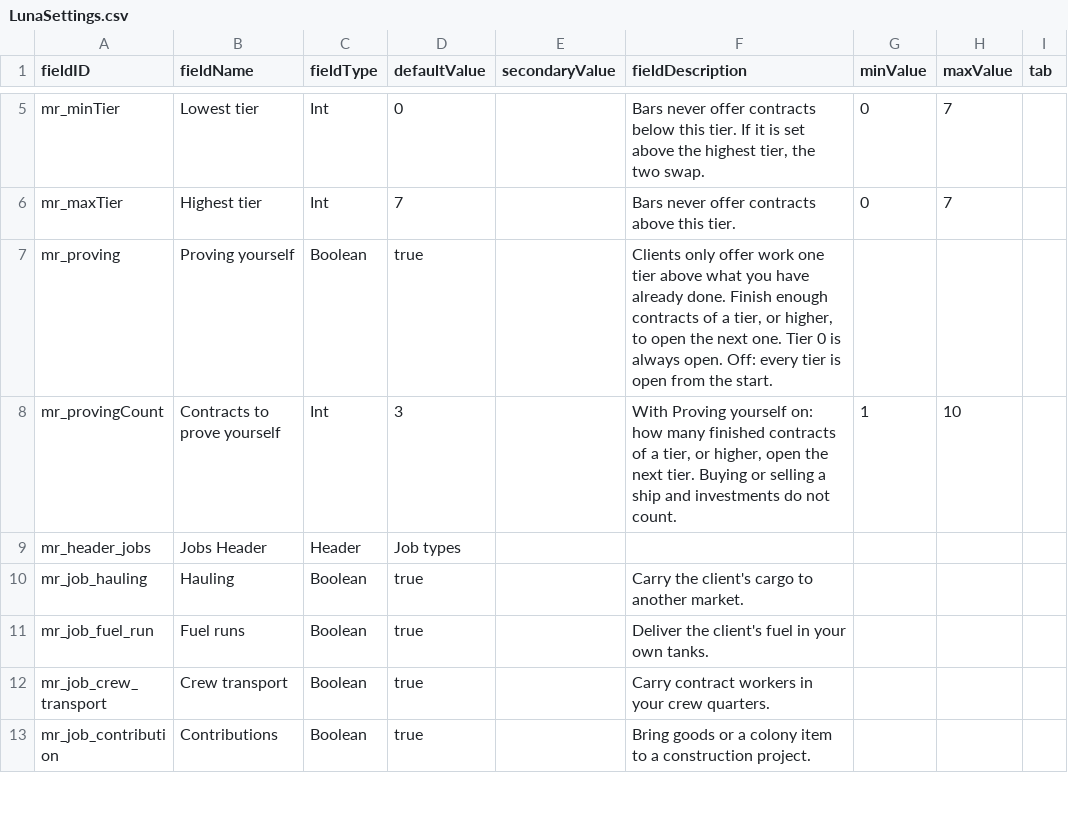
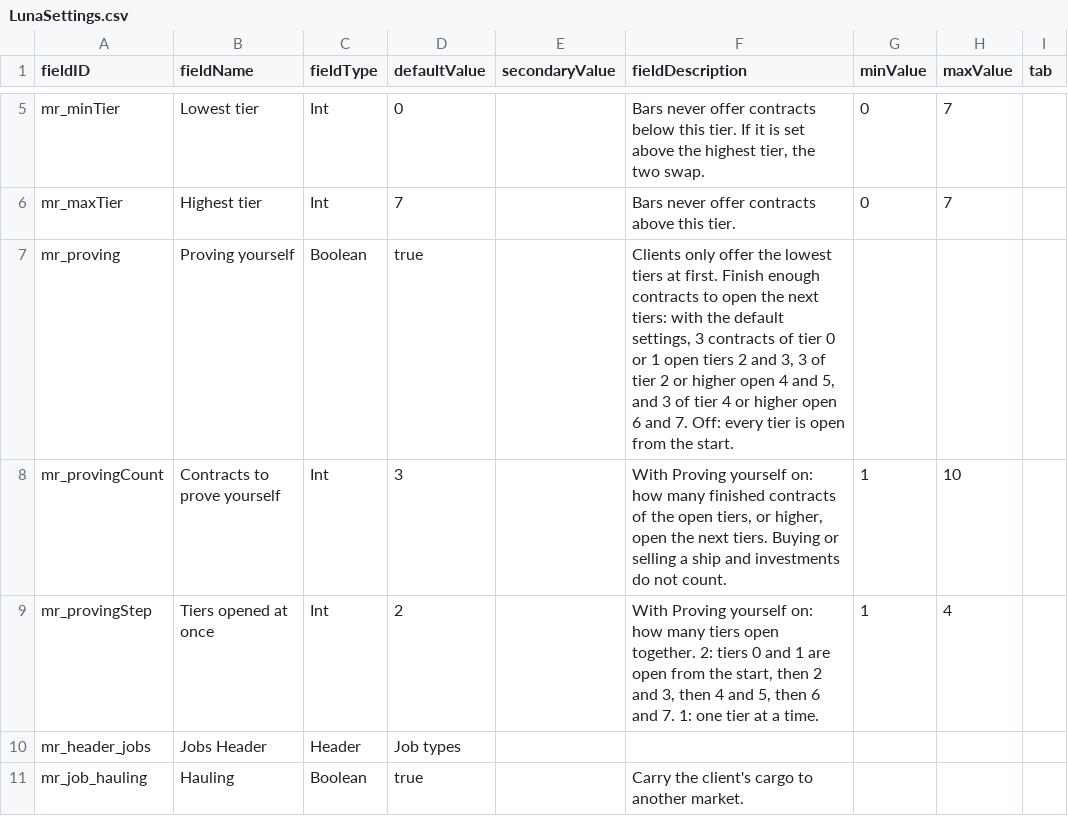
Before and after one commit to andrzejsokolowski/starsector-missions-renewed, a CSV file: data/config/LunaSettings.csv, drawn as a sheet; only a part is shown, gaps mark what is left out; the shorter side is filled out with more unchanged rows.

```diff
--- a/data/config/LunaSettings.csv
+++ b/data/config/LunaSettings.csv
@@ -6,4 +6,5 @@ mr_minTier,Lowest tier,Int,0,,"Bars never offer contracts below this tier. If it
 mr_maxTier,Highest tier,Int,7,,"Bars never offer contracts above this tier.",0,7,
-mr_proving,Proving yourself,Boolean,true,,"Clients only offer work one tier above what you have already done. Finish enough contracts of a tier, or higher, to open the next one. Tier 0 is always open. Off: every tier is open from the start.",,,
-mr_provingCount,Contracts to prove yourself,Int,3,,"With Proving yourself on: how many finished contracts of a tier, or higher, open the next tier. Buying or selling a ship and investments do not count.",1,10,
+mr_proving,Proving yourself,Boolean,true,,"Clients only offer the lowest tiers at first. Finish enough contracts to open the next tiers: with the default settings, 3 contracts of tier 0 or 1 open tiers 2 and 3, 3 of tier 2 or higher open 4 and 5, and 3 of tier 4 or higher open 6 and 7. Off: every tier is open from the start.",,,
+mr_provingCount,Contracts to prove yourself,Int,3,,"With Proving yourself on: how many finished contracts of the open tiers, or higher, open the next tiers. Buying or selling a ship and investments do not count.",1,10,
+mr_provingStep,Tiers opened at once,Int,2,,"With Proving yourself on: how many tiers open together. 2: tiers 0 and 1 are open from the start, then 2 and 3, then 4 and 5, then 6 and 7. 1: one tier at a time.",1,4,
 mr_header_jobs,Jobs Header,Header,Job types,,,,,
```
Also changed, not shown: 13 other files.
